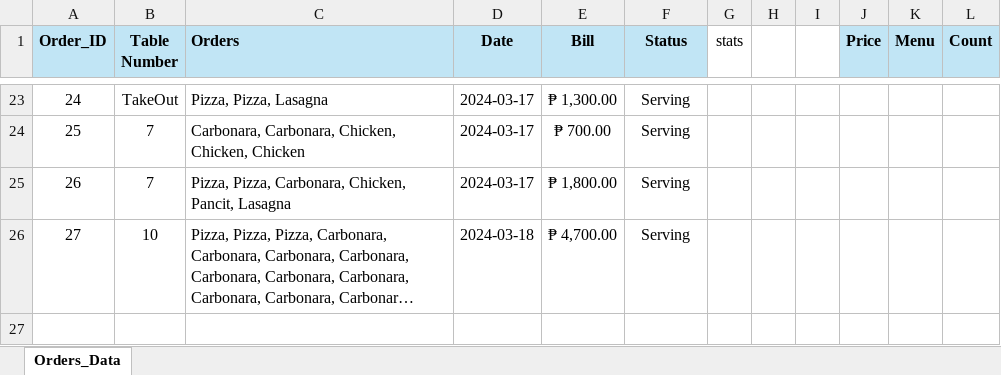
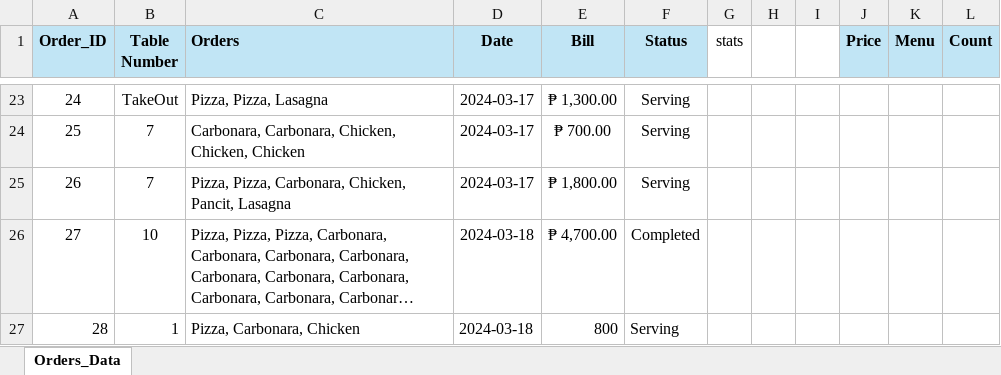
Before and after one commit to Cogiii/Order-Management-System, an Excel workbook: Orders.xlsx, sheet Orders_Data, drawn as a sheet; only a part is shown, gaps mark what is left out; long unchanged cells end in …; values as stored, in another font and other column widths than the file's, no borders; table styles not drawn; the diff names each change by its address in the sheet, - before the commit and + after, or states it on an @@ line.

Commit message:
added data

```diff
--- a/Orders.xlsx (sheet Orders_Data)
+++ b/Orders.xlsx (sheet Orders_Data)
-F26 (Status): Serving
+F26 (Status): Completed
+row 27: 28 | 1 | Pizza, Carbonara, Chicken | 2024-03-18 | 800 | Serving
```
Also changed, not shown: formulas that keep their value.
